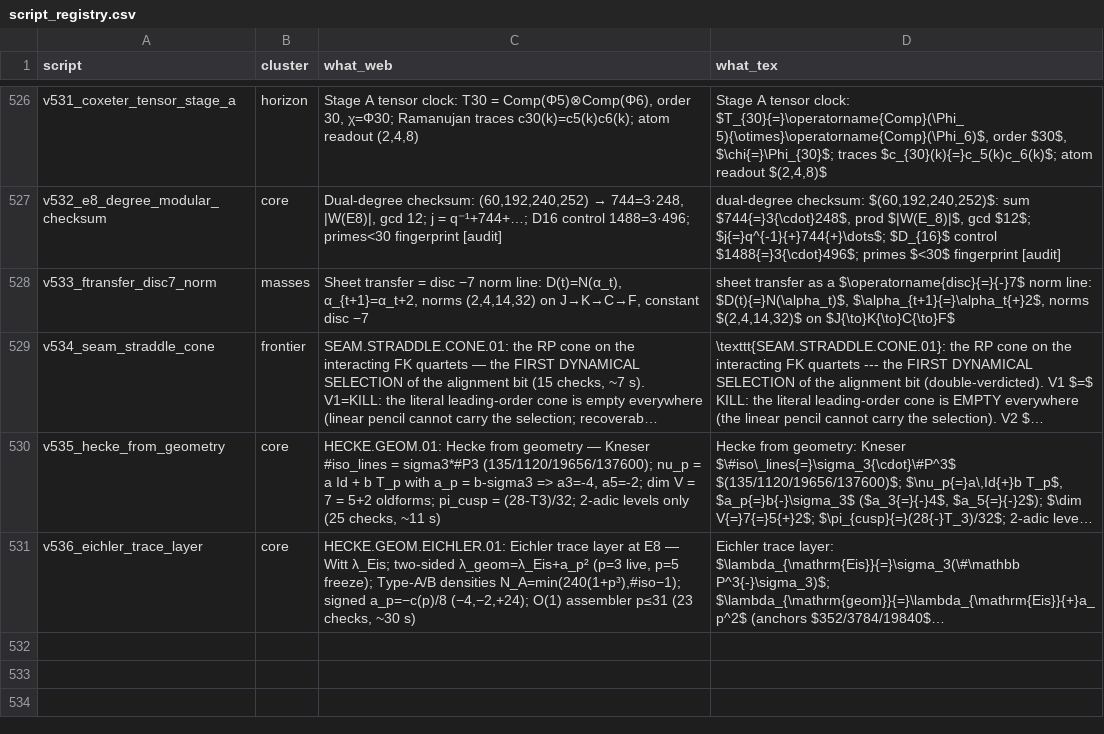
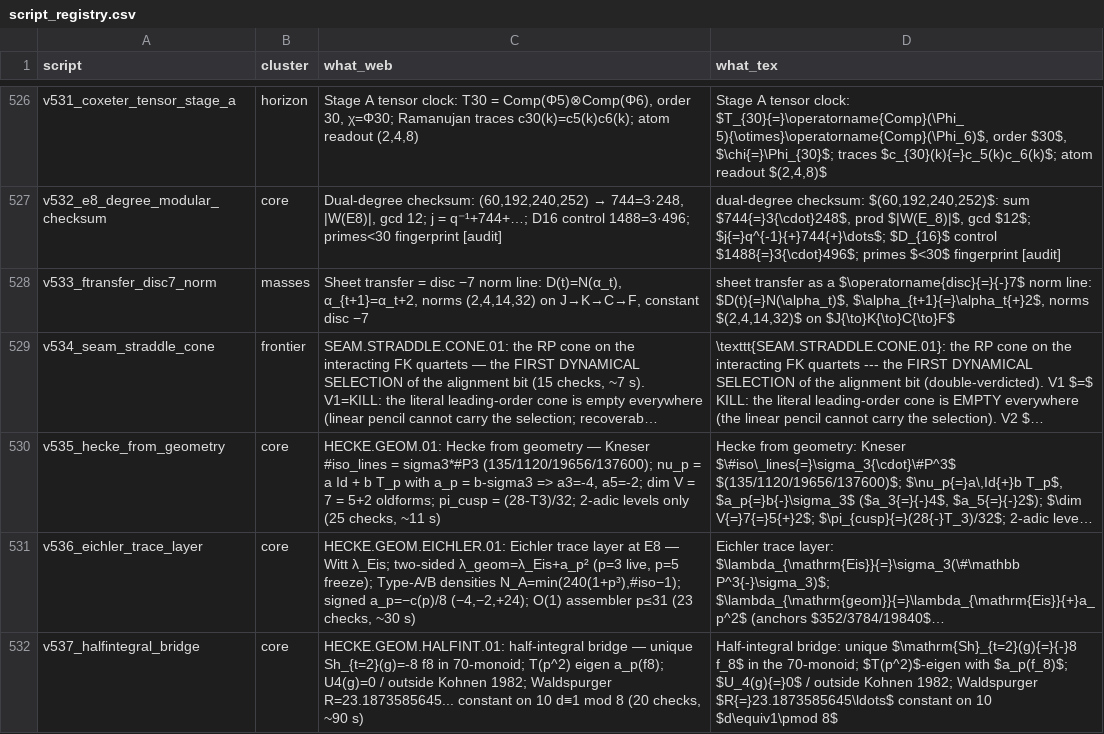
Before and after one commit to sthamann/tfpt-theoryv4, a CSV file: verification/script_registry.csv, drawn as a sheet; only a part is shown, gaps mark what is left out; long unchanged cells end in …; the diff names each change by its address in the sheet, - before the commit and + after, or states it on an @@ line.

Commit message:
verification: promote v537 half-integral bridge (unique Shimura preimage, Hecke equivariance, Waldspurger constancy); prime-front parts 44-45 probes + notes; full sync (AUDIT OK, suite 531, wolfram 603/603); website promotions feed entry

```diff
--- a/verification/script_registry.csv
+++ b/verification/script_registry.csv
+row 532: v537_halfintegral_bridge | core | HECKE.GEOM.HALFINT.01: half-integral bridge — unique Sh_{t=2}(g)=-8 f8 in 70-monoid; T(p^2) eigen a_p(f8); U4(g)=0 / outside Kohnen 1982; Waldspurger R=23.1873585645... constant on 10 d≡1 mod 8 (20 checks, ~90 s) | Half-integral bridge: unique $\mathrm{Sh}_{t=2}(g){=}{-}8 f_8$ in the 70-monoid; $T(p^2)$-eigen with $a_p(f_8)$; $U_4(g){=}0$ / outside Kohnen 1982; Waldspurger $R{=}23.1873585645\ldots$ constant on 10 $d\equiv1\pmod 8$
```
Also changed, not shown: verification/docs_map.csv, verification/website_map.csv, 25 other files.
